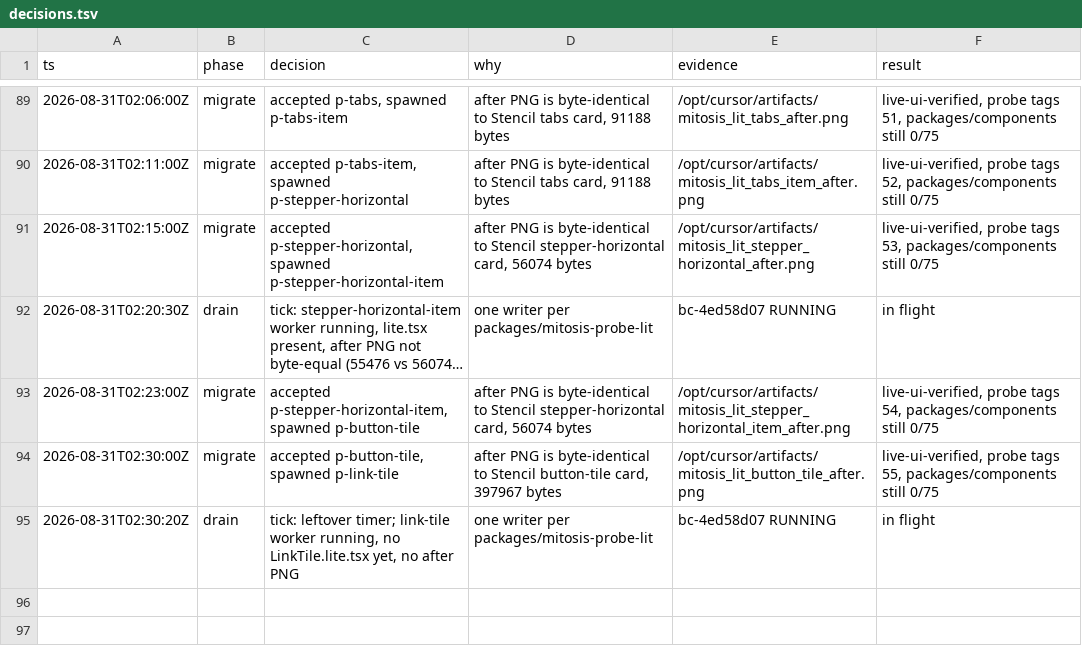
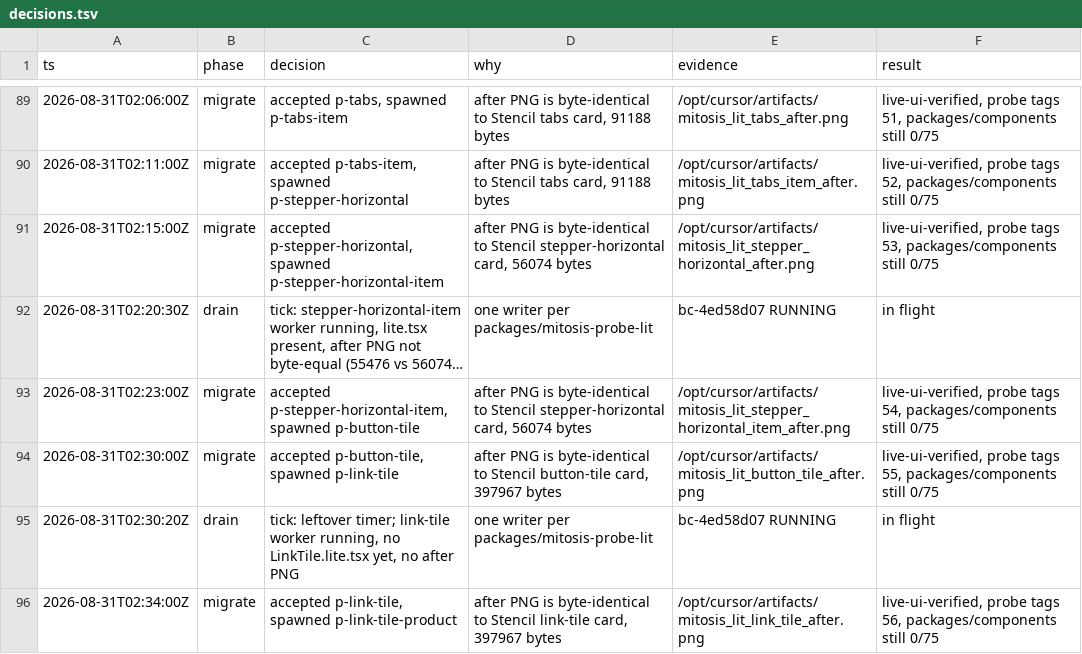
Before and after one commit to kroofy/porsche-design-system, a TSV file: .audit/orchestrate/stencil-to-mitosis/decisions.tsv, drawn as a sheet; only a part is shown, gaps mark what is left out; long unchanged cells end in …; the diff names each change by its address in the sheet, - before the commit and + after, or states it on an @@ line.

```diff
--- a/.audit/orchestrate/stencil-to-mitosis/decisions.tsv
+++ b/.audit/orchestrate/stencil-to-mitosis/decisions.tsv
+row 96: 2026-08-31T02:34:00Z | migrate | accepted p-link-tile, spawned p-link-tile-product | after PNG is byte-identical to Stencil link-tile card, 397967 bytes | /opt/cursor/artifacts/mitosis_lit_link_tile_after.png | live-ui-verified, probe tags 56, packages/components still 0/75
```
Also changed, not shown: .audit/orchestrate/stencil-to-mitosis/ledger.tsv, .audit/orchestrate/stencil-to-mitosis/units.tsv, 2 other files.
